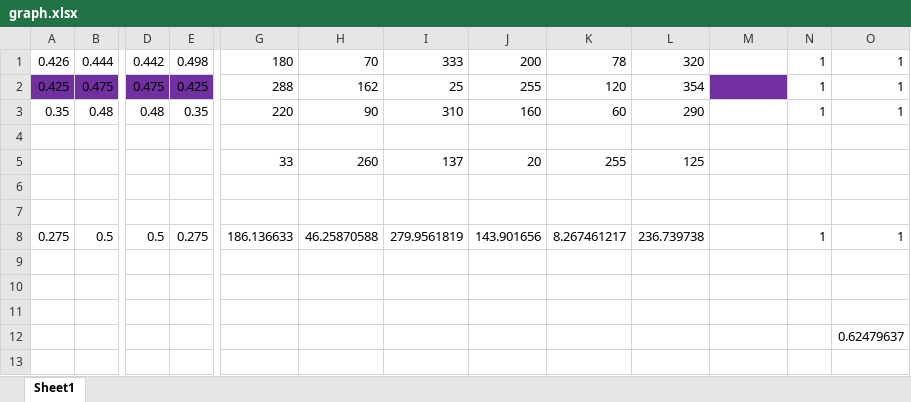
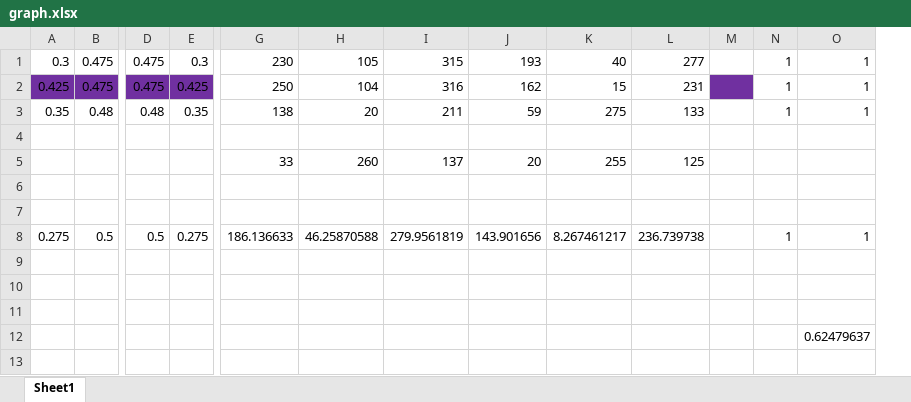
Before and after one commit to WaltDeyzel/thesis-2021, an Excel workbook: matlab/graphs/graph.xlsx, sheet Sheet1, drawn as a sheet; only a part is shown, gaps mark what is left out; values as stored, in another font and other column widths than the file's, no borders; removed rows and columns are numbered as before the commit, all else as after; rows hold the shown columns only; the diff covers the shown part only; the diff names each change by its address in the sheet, - before the commit and + after, or states it on an @@ line.

Commit message:
Final graphs.

```diff
--- a/matlab/graphs/graph.xlsx (sheet Sheet1)
+++ b/matlab/graphs/graph.xlsx (sheet Sheet1)
-column L, rows 2-8: 354 | 290 |  | 125 |  |  | 236.739738
+column M, empty
-row 1: 0.426 | 0.444 | 0.442 | 0.498 | 180 | 70 | 333 | 200 | 78 | 320 |  | 1 | 1
+row 1: 0.3 | 0.475 | 0.475 | 0.3 | 230 | 105 | 315 | 193 | 40 | 277 |  | 1 | 1
-G2: 288
+G2: 250
-H2: 162
+H2: 104
-I2: 25
+I2: 316
-J2: 255
+J2: 162
-K2: 120
+K2: 15
-L2: (empty)
+L2: 231
-L2 fill: #7030A0
+L2 fill: none
-G3: 220
+G3: 138
-H3: 90
+H3: 20
-I3: 310
+I3: 211
-J3: 160
+J3: 59
-K3: 60
+K3: 275
-L3: (empty)
+L3: 133
-L5: (empty)
+L5: 125
-L8: (empty)
+L8: 236.739738
```
Also changed, not shown: 15 edited cells elsewhere in this sheet, 3 other files.
